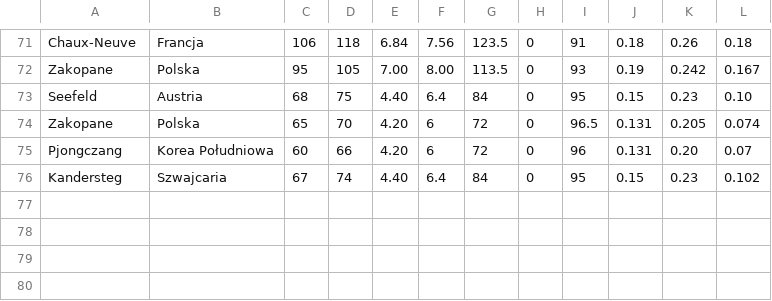
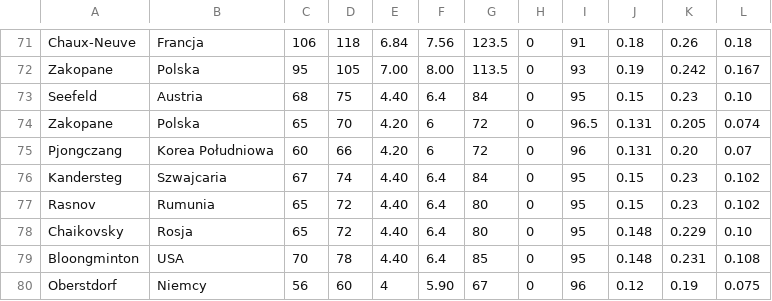
Before and after one commit to Keante54/Ski-Jumping-Simulator, a CSV file: hill packs/manager hills.csv, drawn as a sheet; only a part is shown, gaps mark what is left out; the diff names each change by its address in the sheet, - before the commit and + after, or states it on an @@ line.

Commit message:
Update manager hills.csv

```diff
--- a/hill packs/manager hills.csv
+++ b/hill packs/manager hills.csv
+row 77: Rasnov | Rumunia | 65 | 72 | 4.40 | 6.4 | 80 | 0 | 95 | 0.15 | 0.23 | 0.102
+row 78: Chaikovsky | Rosja | 65 | 72 | 4.40 | 6.4 | 80 | 0 | 95 | 0.148 | 0.229 | 0.10
+row 79: Bloongminton | USA | 70 | 78 | 4.40 | 6.4 | 85 | 0 | 95 | 0.148 | 0.231 | 0.108
+row 80: Oberstdorf | Niemcy | 56 | 60 | 4 | 5.90 | 67 | 0 | 96 | 0.12 | 0.19 | 0.075
```
